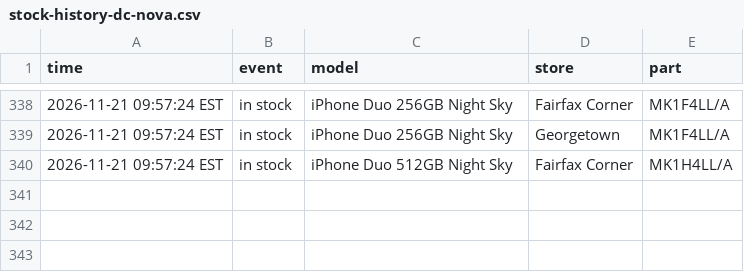
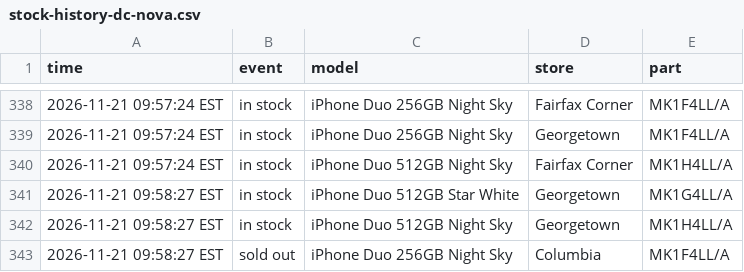
Before and after one commit to abkicks516/iphone-duo-monitor, a CSV file: stock-history-dc-nova.csv, drawn as a sheet; only a part is shown, gaps mark what is left out.

Commit message:
Stock history: 2 in, 1 out

```diff
--- a/stock-history-dc-nova.csv
+++ b/stock-history-dc-nova.csv
@@ -340 +340,4 @@ time,event,model,store,part
 2026-11-21 09:57:24 EST,in stock,iPhone Duo 512GB Night Sky,Fairfax Corner,MK1H4LL/A
+2026-11-21 09:58:27 EST,in stock,iPhone Duo 512GB Star White,Georgetown,MK1G4LL/A
+2026-11-21 09:58:27 EST,in stock,iPhone Duo 512GB Night Sky,Georgetown,MK1H4LL/A
+2026-11-21 09:58:27 EST,sold out,iPhone Duo 256GB Night Sky,Columbia,MK1F4LL/A
```
